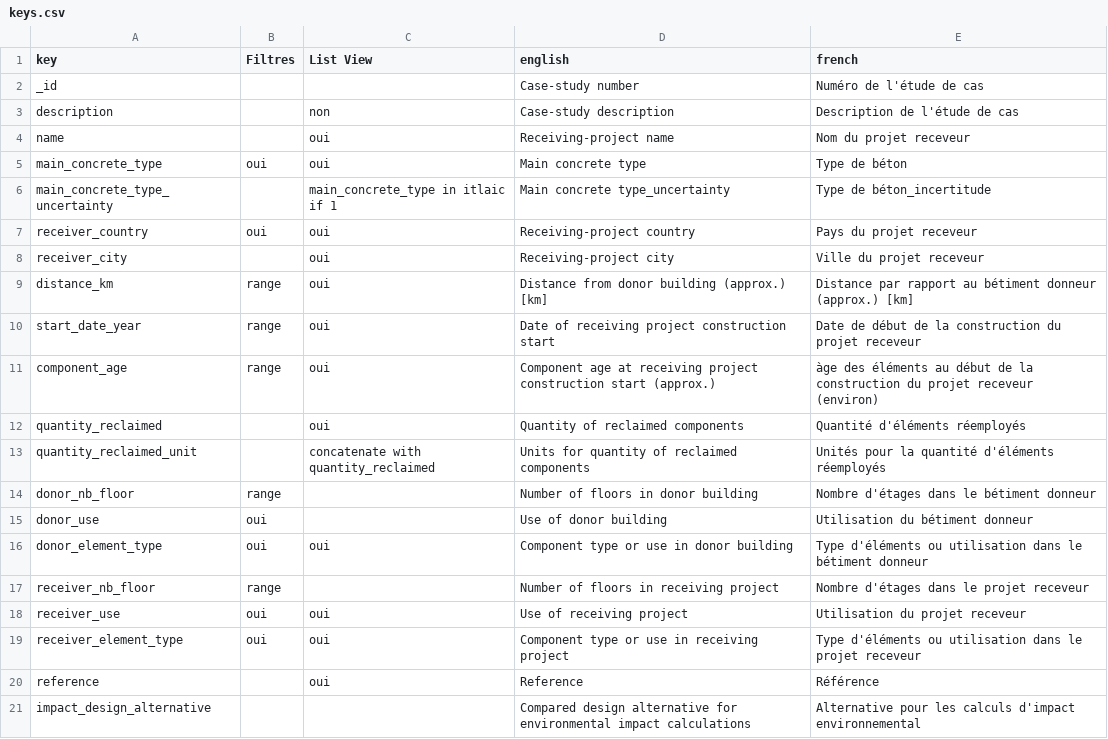
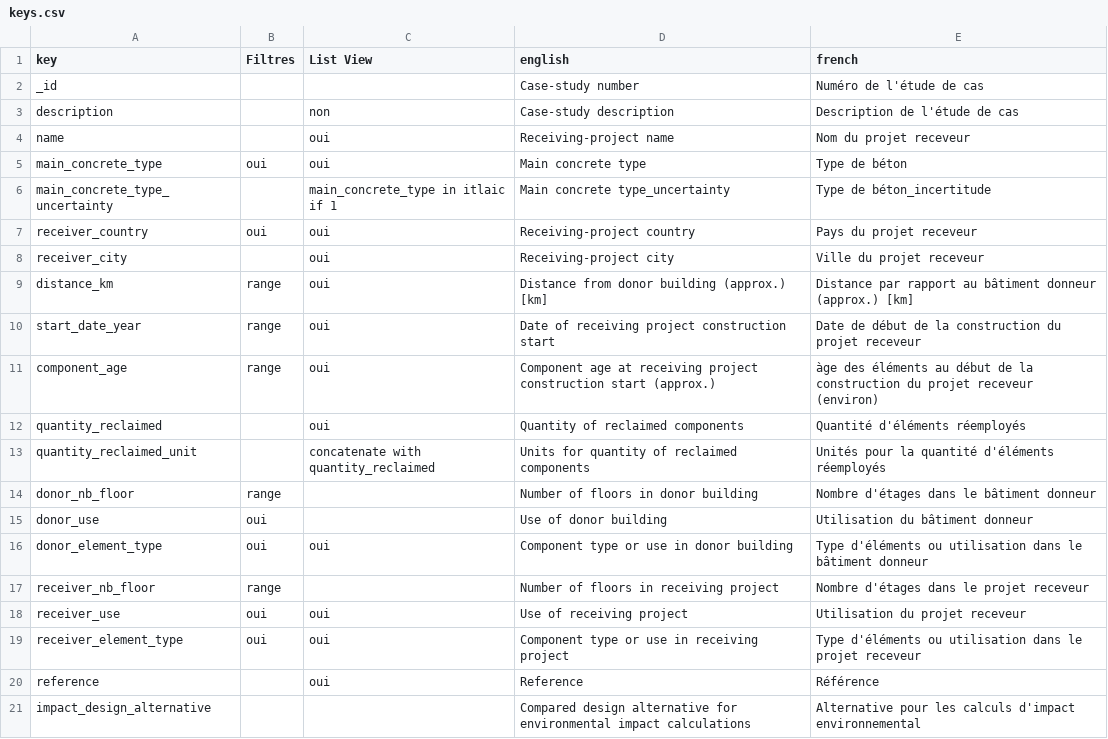
Before and after one commit to EPFL-ENAC/sxl-recrete-atlas, a CSV file: src/assets/data/keys.csv, drawn as a sheet; only a part is shown.

Commit message:
chore(i18n): replace bétiment by bâtiment

```diff
--- a/src/assets/data/keys.csv
+++ b/src/assets/data/keys.csv
@@ -8,3 +8,3 @@ receiver_country,oui,oui,Receiving-project country,Pays du projet receveur
 receiver_city,,oui,Receiving-project city,Ville du projet receveur
-distance_km,range,oui,Distance from donor building (approx.) [km] ,Distance par rapport au bétiment donneur (approx.) [km]
+distance_km,range,oui,Distance from donor building (approx.) [km] ,Distance par rapport au bâtiment donneur (approx.) [km]
 start_date_year,range,oui,Date of receiving project construction start,Date de début de la construction du projet receveur
@@ -13,5 +13,5 @@ quantity_reclaimed,,oui,Quantity of reclaimed components,Quantité d'éléments
 quantity_reclaimed_unit,,concatenate with quantity_reclaimed,Units for quantity of reclaimed components,Unités pour la quantité d'éléments réemployés
-donor_nb_floor,range,,Number of floors in donor building,Nombre d'étages dans le bétiment donneur
-donor_use,oui,,Use of donor building,Utilisation du bétiment donneur
-donor_element_type,oui,oui,Component type or use in donor building,Type d'éléments ou utilisation dans le bétiment donneur
+donor_nb_floor,range,,Number of floors in donor building,Nombre d'étages dans le bâtiment donneur
+donor_use,oui,,Use of donor building,Utilisation du bâtiment donneur
+donor_element_type,oui,oui,Component type or use in donor building,Type d'éléments ou utilisation dans le bâtiment donneur
 receiver_nb_floor,range,,Number of floors in receiving project,Nombre d'étages dans le projet receveur
```
